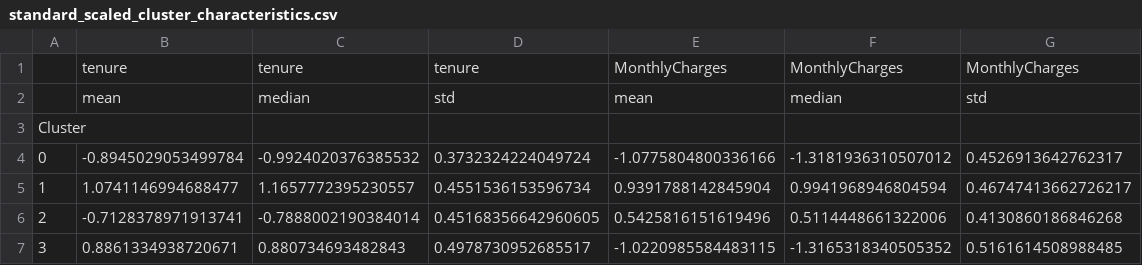
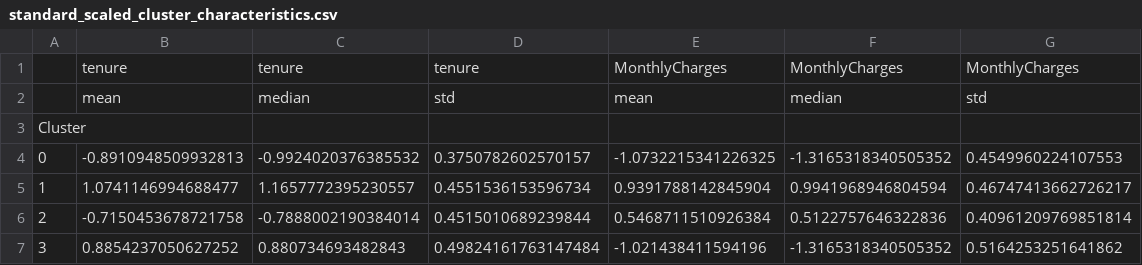
Before and after one commit to Maniramluitel2056/Customer-Churn-Analysis, a CSV file: Clustering_Analysis/kmeans_model/standard_scaled_cluster_characteristics.csv, drawn as a sheet.

```diff
--- a/Clustering_Analysis/kmeans_model/standard_scaled_cluster_characteristics.csv
+++ b/Clustering_Analysis/kmeans_model/standard_scaled_cluster_characteristics.csv
@@ -3,5 +3,5 @@
 Cluster,,,,,,
-0,-0.8945029053499784,-0.9924020376385532,0.3732324224049724,-1.0775804800336166,-1.3181936310507012,0.4526913642762317
+0,-0.8910948509932813,-0.9924020376385532,0.3750782602570157,-1.0732215341226325,-1.3165318340505352,0.4549960224107553
 1,1.0741146994688477,1.1657772395230557,0.4551536153596734,0.9391788142845904,0.9941968946804594,0.46747413662726217
-2,-0.7128378971913741,-0.7888002190384014,0.45168356642960605,0.5425816151619496,0.5114448661322006,0.4130860186846268
-3,0.8861334938720671,0.880734693482843,0.4978730952685517,-1.0220985584483115,-1.3165318340505352,0.5161614508988485
+2,-0.7150453678721758,-0.7888002190384014,0.4515010689239844,0.5468711510926384,0.5122757646322836,0.40961209769851814
+3,0.8854237050627252,0.880734693482843,0.49824161763147484,-1.021438411594196,-1.3165318340505352,0.5164253251641862
```
Also changed, not shown: Clustering_Analysis/kmeans_model/min-max_scaled_4_clusters.csv, Clustering_Analysis/kmeans_model/min-max_scaled_cluster_characteristics.csv, 7 other files.
